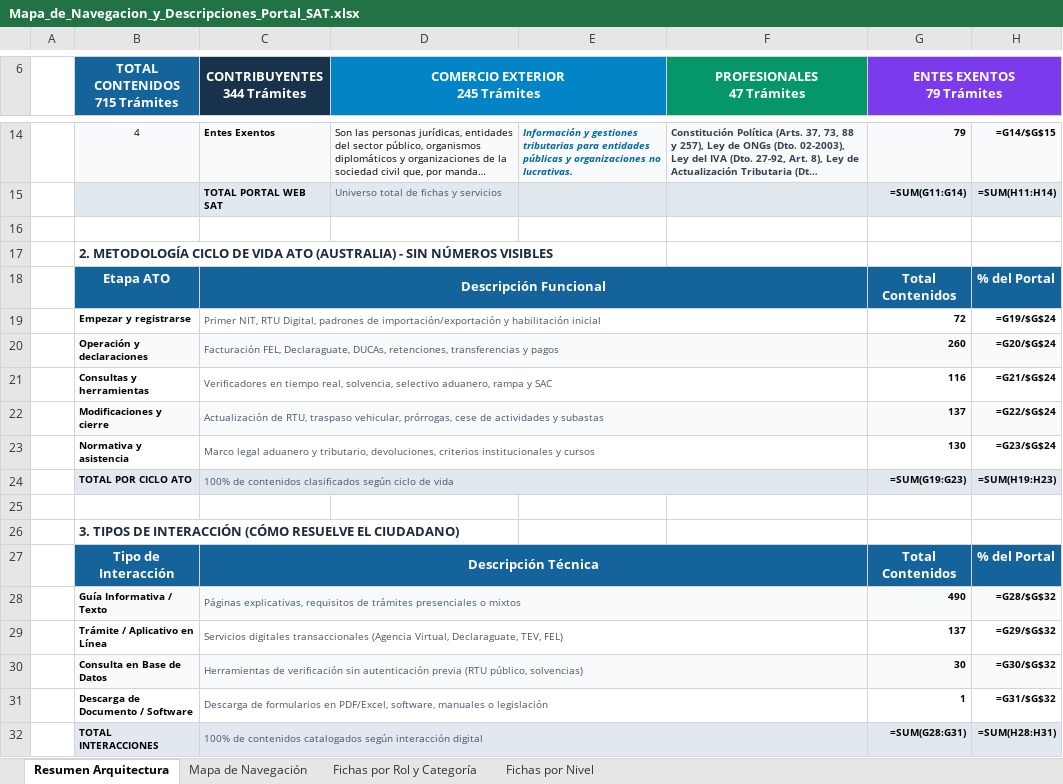
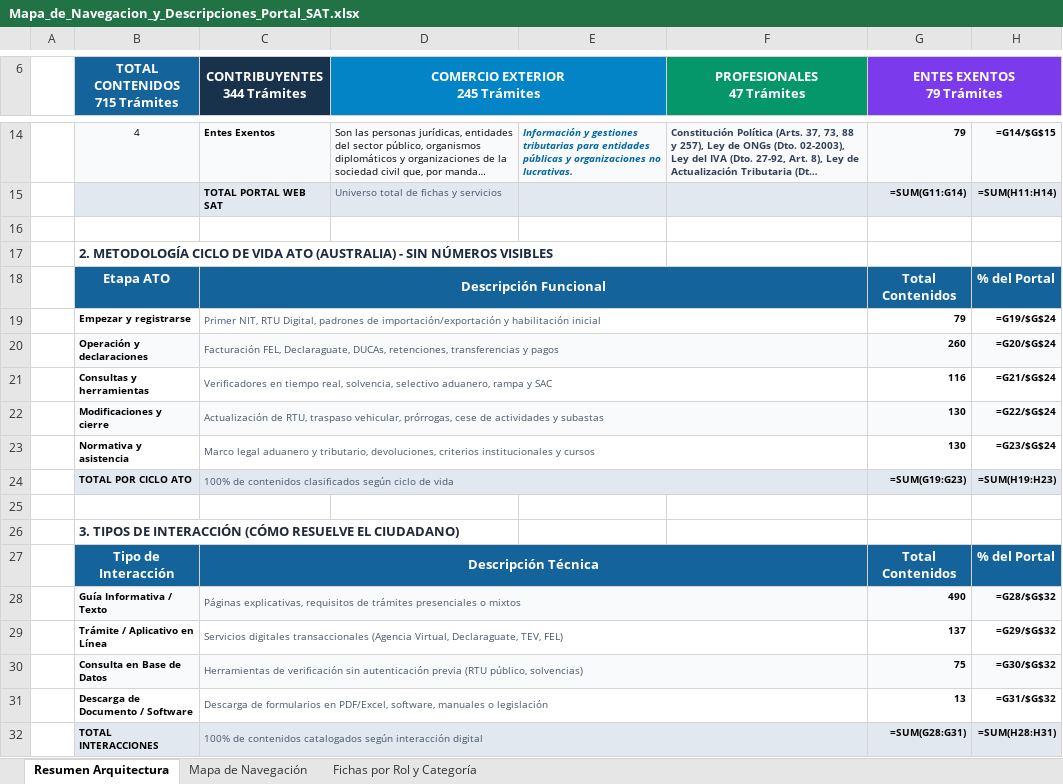
Before and after one commit to elKevin24/SAT, an Excel workbook: docs/fuentes-datos/02_archivos_producto_entregables/Mapa_de_Navegacion_y_Descripciones_Portal_SAT.xlsx, sheet Resumen Arquitectura, drawn as a sheet; only a part is shown, gaps mark what is left out; long unchanged cells end in …; values as stored, in another font and other column widths than the file's, no borders; formulas without a stored value are shown as written; the diff names each change by its address in the sheet, - before the commit and + after, or states it on an @@ line.

Commit message:
feat(ia): auditar arquitectura de informacion, compactar N5 y sincronizar documentacion
- Optimizar profundidad del catalogo reduciendo N5 de 111 a 70 tramites
- Compactar nodos pasarela en Contribuyentes Especiales y Municipalidades
- Sincronizar matriz viva de 715 tramites en Excel, JSON y contratos TypeScript
- Normalizar rotulos estrictamente numericos (N1-N5) erradicando nombres conceptuales
- Completar metadatos en Entes Exentos (100%) y limpiar numeros quemados en titulos
- Actualizar y validar documentacion en docs/, database/ y componentes UI
- 20/20 pruebas Playwright exitosas con 0 violaciones WCAG 2.2 AA

```diff
--- a/docs/fuentes-datos/02_archivos_producto_entregables/Mapa_de_Navegacion_y_Descripciones_Portal_SAT.xlsx (sheet Resumen Arquitectura)
+++ b/docs/fuentes-datos/02_archivos_producto_entregables/Mapa_de_Navegacion_y_Descripciones_Portal_SAT.xlsx (sheet Resumen Arquitectura)
-sheet tab: Fichas por Nivel
-G19 (ENTES EXENTOS 79 Trámites): 72
+G19 (ENTES EXENTOS 79 Trámites): 79
-D20:F20 fill: none
+D20:F20 fill: #F8FAFC
-D22:F22 fill: none
+D22:F22 fill: #F8FAFC
-G22 (ENTES EXENTOS 79 Trámites): 137
+G22 (ENTES EXENTOS 79 Trámites): 130
-D24:F24 fill: none
+D24:F24 fill: #E2E8F0
-D28:F28 fill: none
+D28:F28 fill: #F8FAFC
-D30:F30 fill: none
+D30:F30 fill: #F8FAFC
-G30 (ENTES EXENTOS 79 Trámites): 30
+G30 (ENTES EXENTOS 79 Trámites): 75
-G31 (ENTES EXENTOS 79 Trámites): 1
+G31 (ENTES EXENTOS 79 Trámites): 13
-D32:F32 fill: none
+D32:F32 fill: #E2E8F0
```
Also changed, not shown: sheet Mapa de Navegación, sheet Fichas por Rol y Categoría, docs/fuentes-datos/02_archivos_producto_entregables/Estructura_Final_Contenido_Portal_SAT_Actualizado.xlsx, 21 other files.
